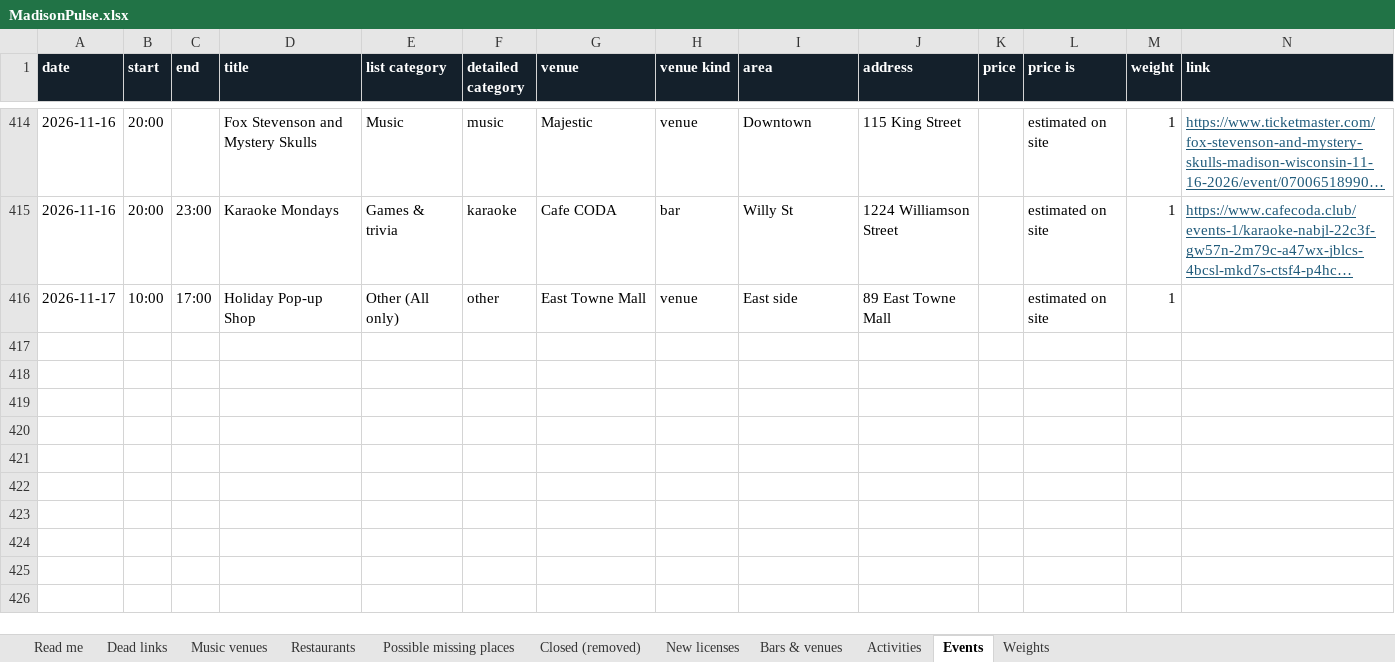
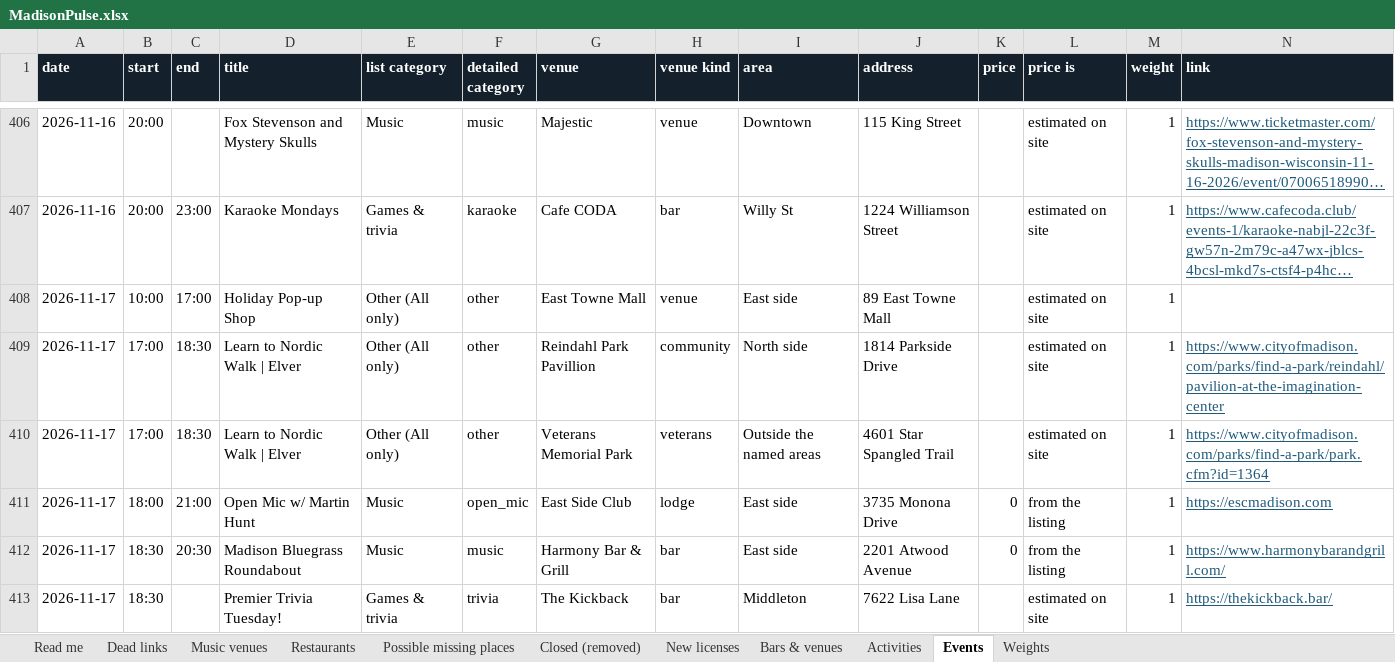
Before and after one commit to dwoods4032/MadisonPulse, an Excel workbook: data/sheets/MadisonPulse.xlsx, sheet Events, drawn as a sheet; only a part is shown, gaps mark what is left out; long unchanged cells end in …; values as stored, in another font and other column widths than the file's, no borders; rows hold the shown columns only; the diff covers the shown part only; the diff names each change by its address in the sheet, - before the commit and + after, or states it on an @@ line.

```diff
--- a/data/sheets/MadisonPulse.xlsx (sheet Events)
+++ b/data/sheets/MadisonPulse.xlsx (sheet Events)
+row 409: 2026-11-17 | 17:00 | 18:30 | Learn to Nordic Walk | Elver | Other (All only) | other | Reindahl Park Pavillion | community | North side | 1814 Parkside Drive |  | estimated on site | 1 | https://www.cityofmadison.com/parks/find-a-park/reindahl/pavilion-at-the-imagination-center
+row 410: 2026-11-17 | 17:00 | 18:30 | Learn to Nordic Walk | Elver | Other (All only) | other | Veterans Memorial Park | veterans | Outside the named areas | 4601 Star Spangled Trail |  | estimated on site | 1 | https://www.cityofmadison.com/parks/find-a-park/park.cfm?id=1364
+row 411: 2026-11-17 | 18:00 | 21:00 | Open Mic w/ Martin Hunt | Music | open_mic | East Side Club | lodge | East side | 3735 Monona Drive | 0 | from the listing | 1 | https://escmadison.com
+row 412: 2026-11-17 | 18:30 | 20:30 | Madison Bluegrass Roundabout | Music | music | Harmony Bar & Grill | bar | East side | 2201 Atwood Avenue | 0 | from the listing | 1 | https://www.harmonybarandgrill.com/
+row 413: 2026-11-17 | 18:30 |  | Premier Trivia Tuesday! | Games & trivia | trivia | The Kickback | bar | Middleton | 7622 Lisa Lane |  | estimated on site | 1 | https://thekickback.bar/
```
Also changed, not shown: 12 added rows, 15 removed rows and 31 edited cells elsewhere in this sheet, sheet Bars & venues, sheet Music venues, 12 other files.
